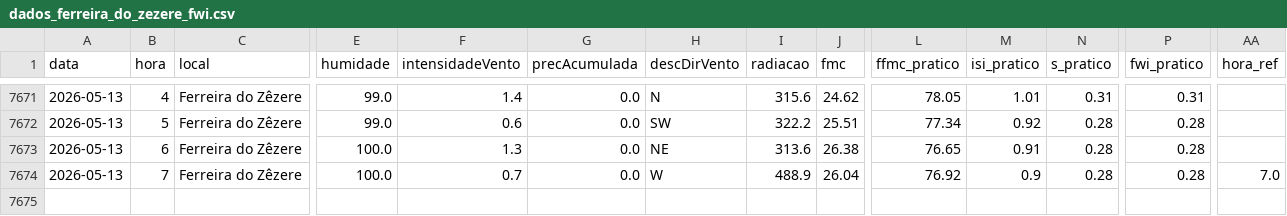
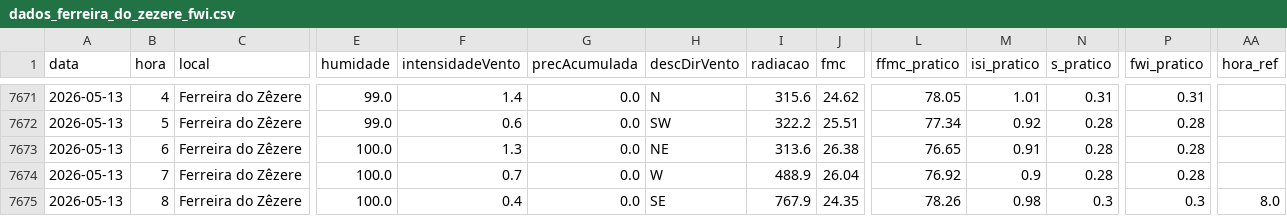
Before and after one commit to 23657/fwi-pipeline-ipt, a CSV file: dados_ferreira_do_zezere_fwi.csv, drawn as a sheet; only a part is shown, gaps mark what is left out; addresses are those after the commit; rows hold the shown columns only; the diff names each change by its address in the sheet, - before the commit and + after, or states it on an @@ line.

```diff
--- a/dados_ferreira_do_zezere_fwi.csv
+++ b/dados_ferreira_do_zezere_fwi.csv
+row 7674: 2026-05-13 | 7 | Ferreira do Zêzere | 100.0 | 0.7 | 0.0 | W | 488.9 | 26.04 | 76.92 | 0.9 | 0.28 | 0.28
-B7675 (hora): 7
+B7675 (hora): 8
-F7675 (intensidadeVento): 0.7
+F7675 (intensidadeVento): 0.4
-H7675 (descDirVento): W
+H7675 (descDirVento): SE
-I7675 (radiacao): 488.9
+I7675 (radiacao): 767.9
-J7675 (fmc): 26.04
+J7675 (fmc): 24.35
-L7675 (ffmc_pratico): 76.92
+L7675 (ffmc_pratico): 78.26
-M7675 (isi_pratico): 0.9
+M7675 (isi_pratico): 0.98
-N7675 (s_pratico): 0.28
+N7675 (s_pratico): 0.3
-P7675 (fwi_pratico): 0.28
+P7675 (fwi_pratico): 0.3
-AA7675 (hora_ref): 7.0
+AA7675 (hora_ref): 8.0
```
Also changed, not shown: dados_castanheira_de_pera_fwi.csv, dados_macao_fwi.csv, 2 other files.
